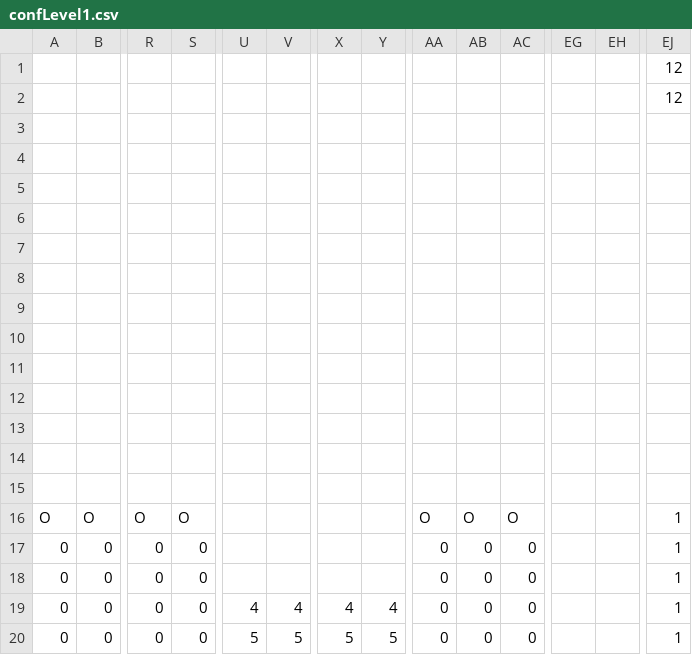
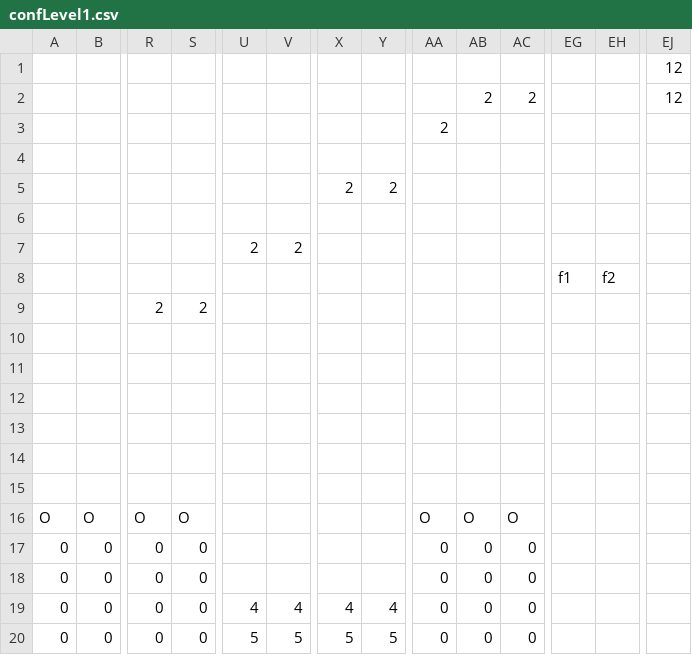
Before and after one commit to BaudouinDrou/Stubi, a CSV file: src/conf/confLevel1.csv, drawn as a sheet; only a part is shown, gaps mark what is left out; the diff names each change by its address in the sheet, - before the commit and + after, or states it on an @@ line.

```diff
--- a/src/conf/confLevel1.csv
+++ b/src/conf/confLevel1.csv
-AB2: (empty)
+AB2: 2
-AC2: (empty)
+AC2: 2
-AA3: (empty)
+AA3: 2
-X5: (empty)
+X5: 2
-Y5: (empty)
+Y5: 2
-U7: (empty)
+U7: 2
-V7: (empty)
+V7: 2
-EG8: (empty)
+EG8: f1
-EH8: (empty)
+EH8: f2
-R9: (empty)
+R9: 2
-S9: (empty)
+S9: 2
-EJ16:EJ20: 1
+EJ16:EJ20: (empty)
```
Also changed, not shown: src/conf/obstacleAttributes.csv, 2 other files.
